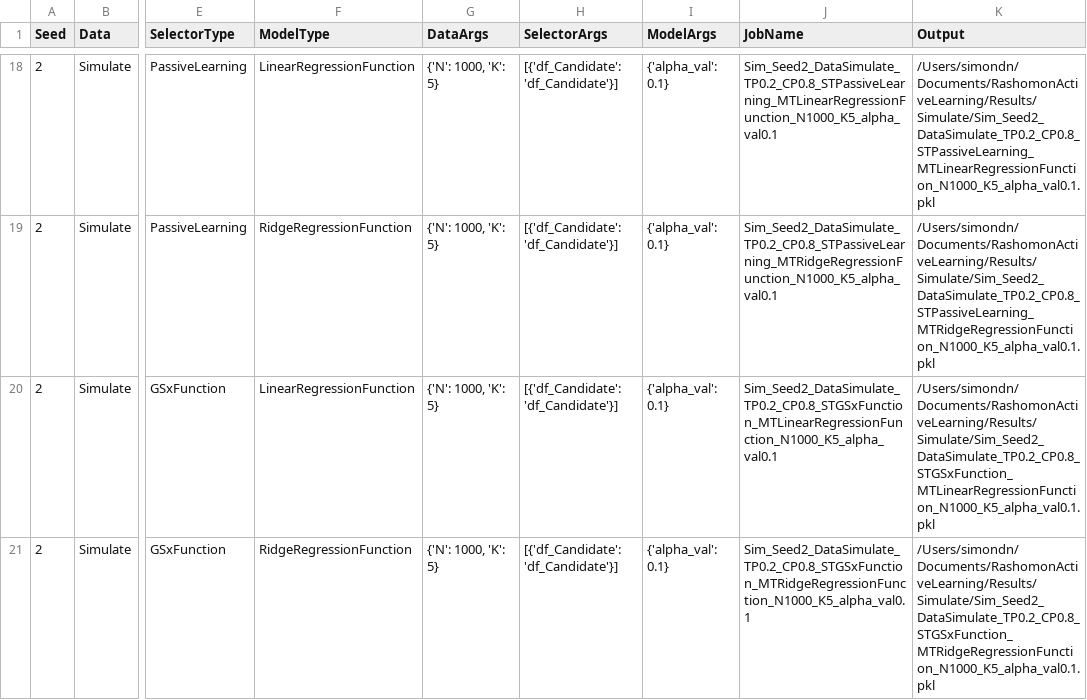
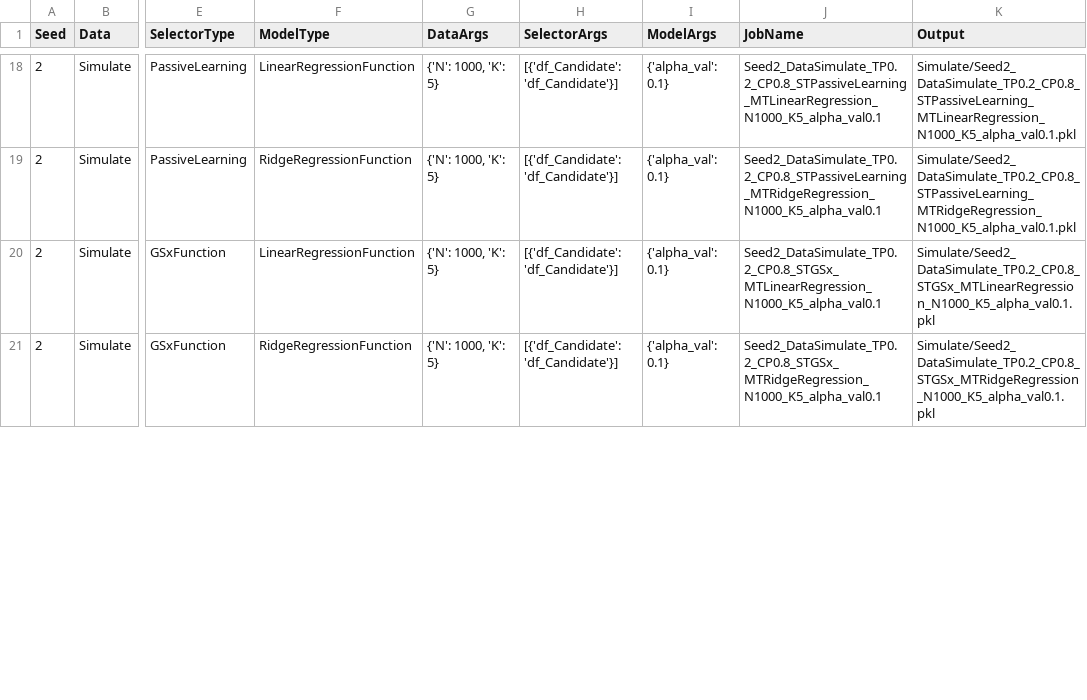
Before and after one commit to troyrusso/RashomonActiveLearning1, a CSV file: Data/raw/ParameterVectorSimulations.csv, drawn as a sheet; only a part is shown, gaps mark what is left out; the diff covers the shown part only; the diff names each change by its address in the sheet, - before the commit and + after, or states it on an @@ line.

```diff
--- a/Data/raw/ParameterVectorSimulations.csv
+++ b/Data/raw/ParameterVectorSimulations.csv
-J18 (JobName): Sim_Seed2_DataSimulate_TP0.2_CP0.8_STPassiveLearning_MTLinearRegressionFunction_N1000_K5_alpha_val0.1
+J18 (JobName): Seed2_DataSimulate_TP0.2_CP0.8_STPassiveLearning_MTLinearRegression_N1000_K5_alpha_val0.1
-K18 (Output): /Users/simondn/Documents/RashomonActiveLearning/Results/Simulate/Sim_Seed2_DataSimulate_TP0.2_CP0.8_STPassiveLearning_MTLinearRegressionFunction_N1000_K5_alpha_val0.1.pkl
+K18 (Output): Simulate/Seed2_DataSimulate_TP0.2_CP0.8_STPassiveLearning_MTLinearRegression_N1000_K5_alpha_val0.1.pkl
-J19 (JobName): Sim_Seed2_DataSimulate_TP0.2_CP0.8_STPassiveLearning_MTRidgeRegressionFunction_N1000_K5_alpha_val0.1
+J19 (JobName): Seed2_DataSimulate_TP0.2_CP0.8_STPassiveLearning_MTRidgeRegression_N1000_K5_alpha_val0.1
-K19 (Output): /Users/simondn/Documents/RashomonActiveLearning/Results/Simulate/Sim_Seed2_DataSimulate_TP0.2_CP0.8_STPassiveLearning_MTRidgeRegressionFunction_N1000_K5_alpha_val0.1.pkl
+K19 (Output): Simulate/Seed2_DataSimulate_TP0.2_CP0.8_STPassiveLearning_MTRidgeRegression_N1000_K5_alpha_val0.1.pkl
-J20 (JobName): Sim_Seed2_DataSimulate_TP0.2_CP0.8_STGSxFunction_MTLinearRegressionFunction_N1000_K5_alpha_val0.1
+J20 (JobName): Seed2_DataSimulate_TP0.2_CP0.8_STGSx_MTLinearRegression_N1000_K5_alpha_val0.1
-K20 (Output): /Users/simondn/Documents/RashomonActiveLearning/Results/Simulate/Sim_Seed2_DataSimulate_TP0.2_CP0.8_STGSxFunction_MTLinearRegressionFunction_N1000_K5_alpha_val0.1.pkl
+K20 (Output): Simulate/Seed2_DataSimulate_TP0.2_CP0.8_STGSx_MTLinearRegression_N1000_K5_alpha_val0.1.pkl
-J21 (JobName): Sim_Seed2_DataSimulate_TP0.2_CP0.8_STGSxFunction_MTRidgeRegressionFunction_N1000_K5_alpha_val0.1
+J21 (JobName): Seed2_DataSimulate_TP0.2_CP0.8_STGSx_MTRidgeRegression_N1000_K5_alpha_val0.1
-K21 (Output): /Users/simondn/Documents/RashomonActiveLearning/Results/Simulate/Sim_Seed2_DataSimulate_TP0.2_CP0.8_STGSxFunction_MTRidgeRegressionFunction_N1000_K5_alpha_val0.1.pkl
+K21 (Output): Simulate/Seed2_DataSimulate_TP0.2_CP0.8_STGSx_MTRidgeRegression_N1000_K5_alpha_val0.1.pkl
```
Also changed, not shown: 40 edited cells elsewhere in this file, 36 other files.
